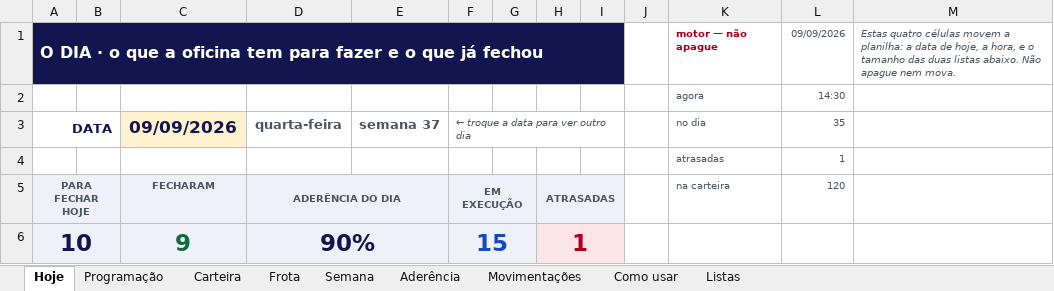
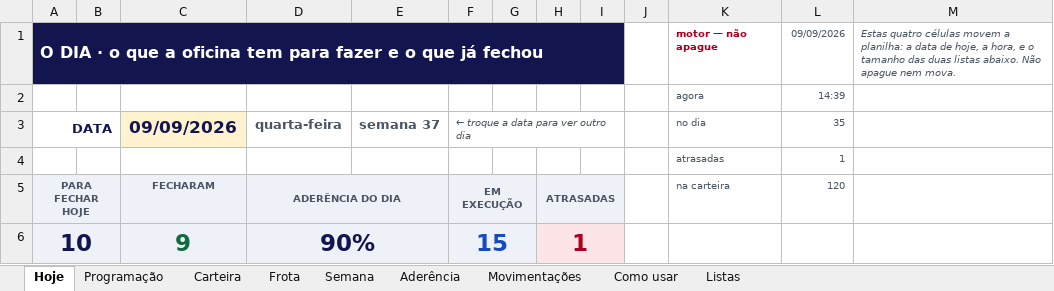
Before and after one commit to zodkaps/gestaomkt, an Excel workbook: planilha/Programacao_Servicos_Makro.xlsx, sheet Hoje, drawn as a sheet; only a part is shown; values as stored, in another font and other column widths than the file's, no borders; conditional formats not drawn; the diff names each change by its address in the sheet, - before the commit and + after, or states it on an @@ line.

```diff
--- a/planilha/Programacao_Servicos_Makro.xlsx (sheet Hoje)
+++ b/planilha/Programacao_Servicos_Makro.xlsx (sheet Hoje)
-L2 (35): 14:30
+L2 (35): 14:39
```
Also changed, not shown: sheet Programação, sheet Como usar, formulas that keep their value, charts or pictures, planilha/Programacao_Diaria_Makro.xlsx, 1 other file.
